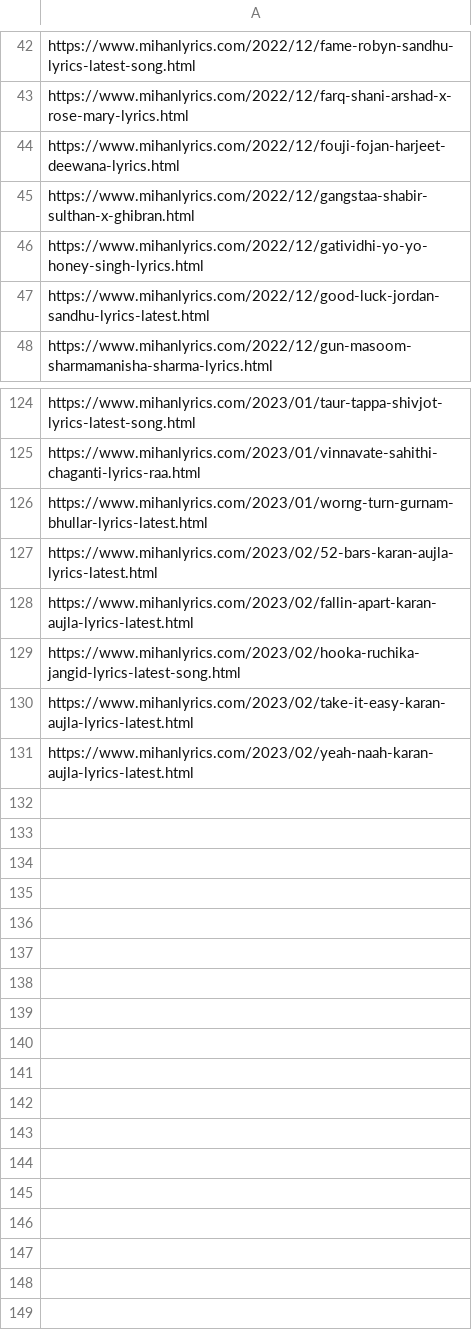
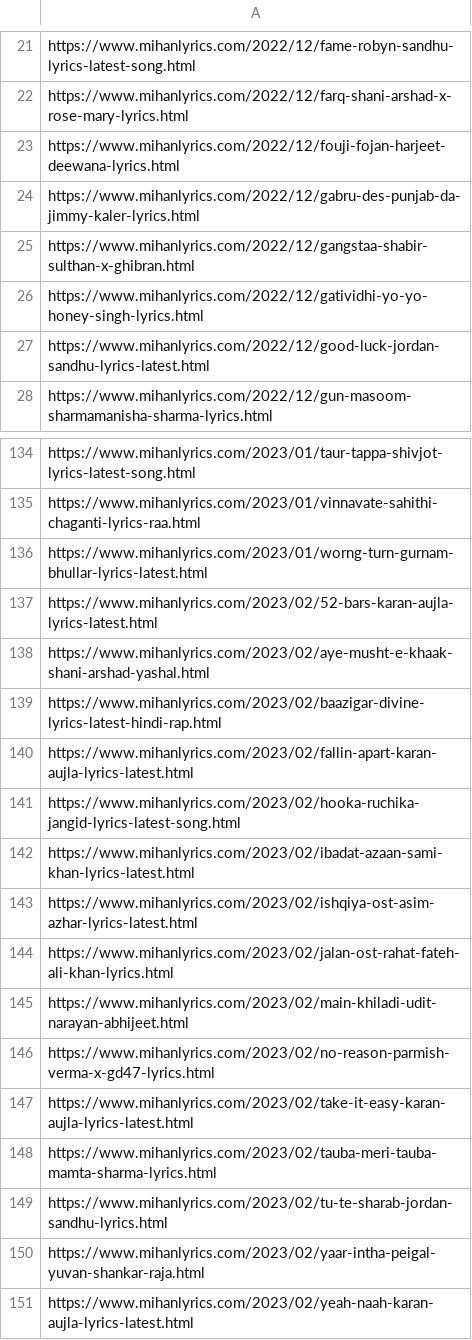
Before and after one commit to Kaaldev/mi, a CSV file: data.csv, drawn as a sheet; only a part is shown, gaps mark what is left out; the diff covers the shown part only; the diff names each change by its address in the sheet, - before the commit and + after, or states it on an @@ line.

```diff
--- a/data.csv
+++ b/data.csv
+row 24: https://www.mihanlyrics.com/2022/12/gabru-des-punjab-da-jimmy-kaler-lyrics.html
+row 138: https://www.mihanlyrics.com/2023/02/aye-musht-e-khaak-shani-arshad-yashal.html
+row 139: https://www.mihanlyrics.com/2023/02/baazigar-divine-lyrics-latest-hindi-rap.html
+row 142: https://www.mihanlyrics.com/2023/02/ibadat-azaan-sami-khan-lyrics-latest.html
+row 143: https://www.mihanlyrics.com/2023/02/ishqiya-ost-asim-azhar-lyrics-latest.html
+row 144: https://www.mihanlyrics.com/2023/02/jalan-ost-rahat-fateh-ali-khan-lyrics.html
+row 145: https://www.mihanlyrics.com/2023/02/main-khiladi-udit-narayan-abhijeet.html
+row 146: https://www.mihanlyrics.com/2023/02/no-reason-parmish-verma-x-gd47-lyrics.html
+row 148: https://www.mihanlyrics.com/2023/02/tauba-meri-tauba-mamta-sharma-lyrics.html
+row 149: https://www.mihanlyrics.com/2023/02/tu-te-sharab-jordan-sandhu-lyrics.html
+row 150: https://www.mihanlyrics.com/2023/02/yaar-intha-peigal-yuvan-shankar-raja.html
```
Also changed, not shown: 38 added rows, 29 removed rows and 1 edited cell elsewhere in this file.
